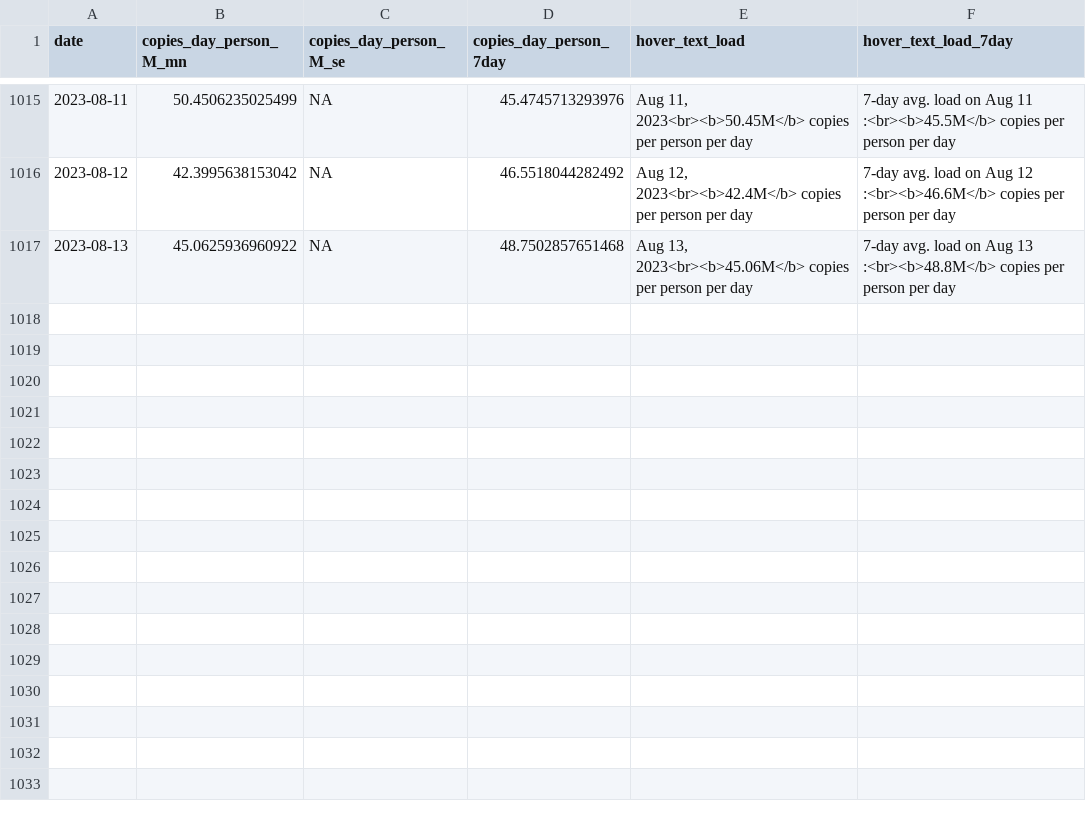
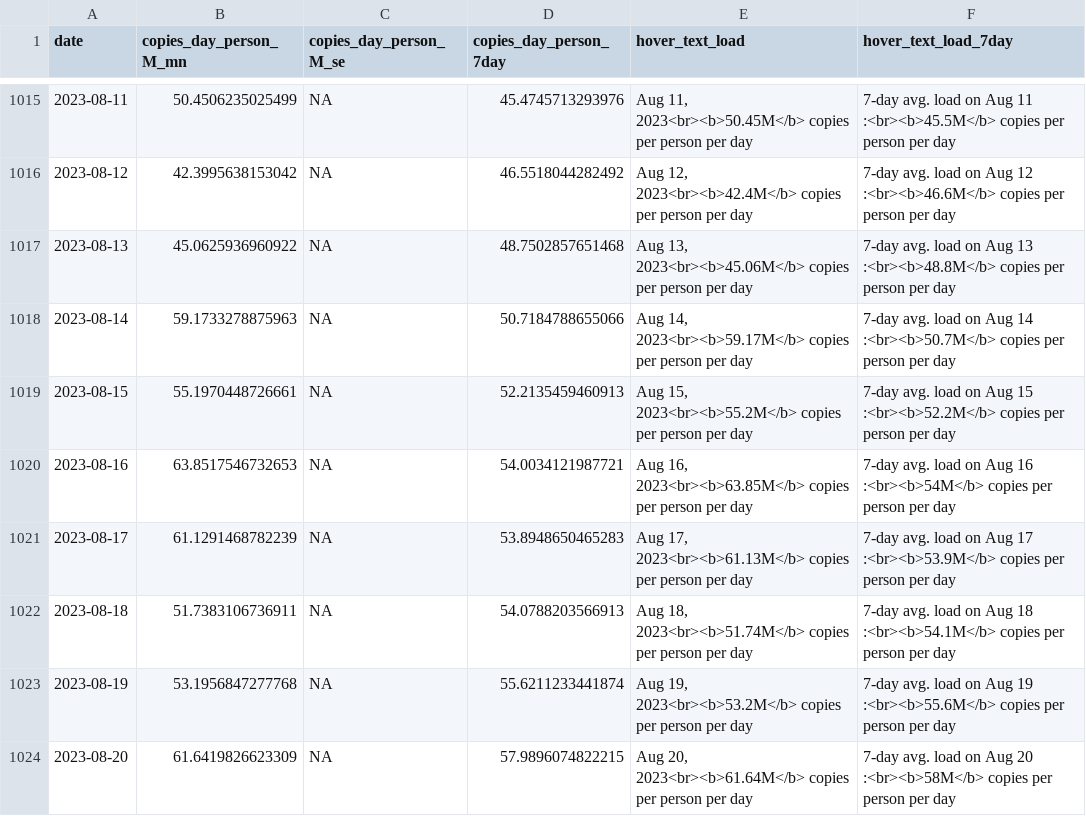
Before and after one commit to Metropolitan-Council/covid-poops, a CSV file: metc-wastewater-covid-monitor/data/clean_load_data.csv, drawn as a sheet; only a part is shown, gaps mark what is left out; the diff names each change by its address in the sheet, - before the commit and + after, or states it on an @@ line.

```diff
--- a/metc-wastewater-covid-monitor/data/clean_load_data.csv
+++ b/metc-wastewater-covid-monitor/data/clean_load_data.csv
+row 1018: 2023-08-14 | 59.1733278875963 | NA | 50.7184788655066 | Aug 14, 2023<br><b>59.17M</b> copies per person per day | 7-day avg. load on Aug 14 :<br><b>50.7M</b> copies per person per day
+row 1019: 2023-08-15 | 55.1970448726661 | NA | 52.2135459460913 | Aug 15, 2023<br><b>55.2M</b> copies per person per day | 7-day avg. load on Aug 15 :<br><b>52.2M</b> copies per person per day
+row 1020: 2023-08-16 | 63.8517546732653 | NA | 54.0034121987721 | Aug 16, 2023<br><b>63.85M</b> copies per person per day | 7-day avg. load on Aug 16 :<br><b>54M</b> copies per person per day
+row 1021: 2023-08-17 | 61.1291468782239 | NA | 53.8948650465283 | Aug 17, 2023<br><b>61.13M</b> copies per person per day | 7-day avg. load on Aug 17 :<br><b>53.9M</b> copies per person per day
+row 1022: 2023-08-18 | 51.7383106736911 | NA | 54.0788203566913 | Aug 18, 2023<br><b>51.74M</b> copies per person per day | 7-day avg. load on Aug 18 :<br><b>54.1M</b> copies per person per day
+row 1023: 2023-08-19 | 53.1956847277768 | NA | 55.6211233441874 | Aug 19, 2023<br><b>53.2M</b> copies per person per day | 7-day avg. load on Aug 19 :<br><b>55.6M</b> copies per person per day
+row 1024: 2023-08-20 | 61.6419826623309 | NA | 57.9896074822215 | Aug 20, 2023<br><b>61.64M</b> copies per person per day | 7-day avg. load on Aug 20 :<br><b>58M</b> copies per person per day
```
Also changed, not shown: data/clean_load_data.csv, data/copies_by_variant.csv, 26 other files.
